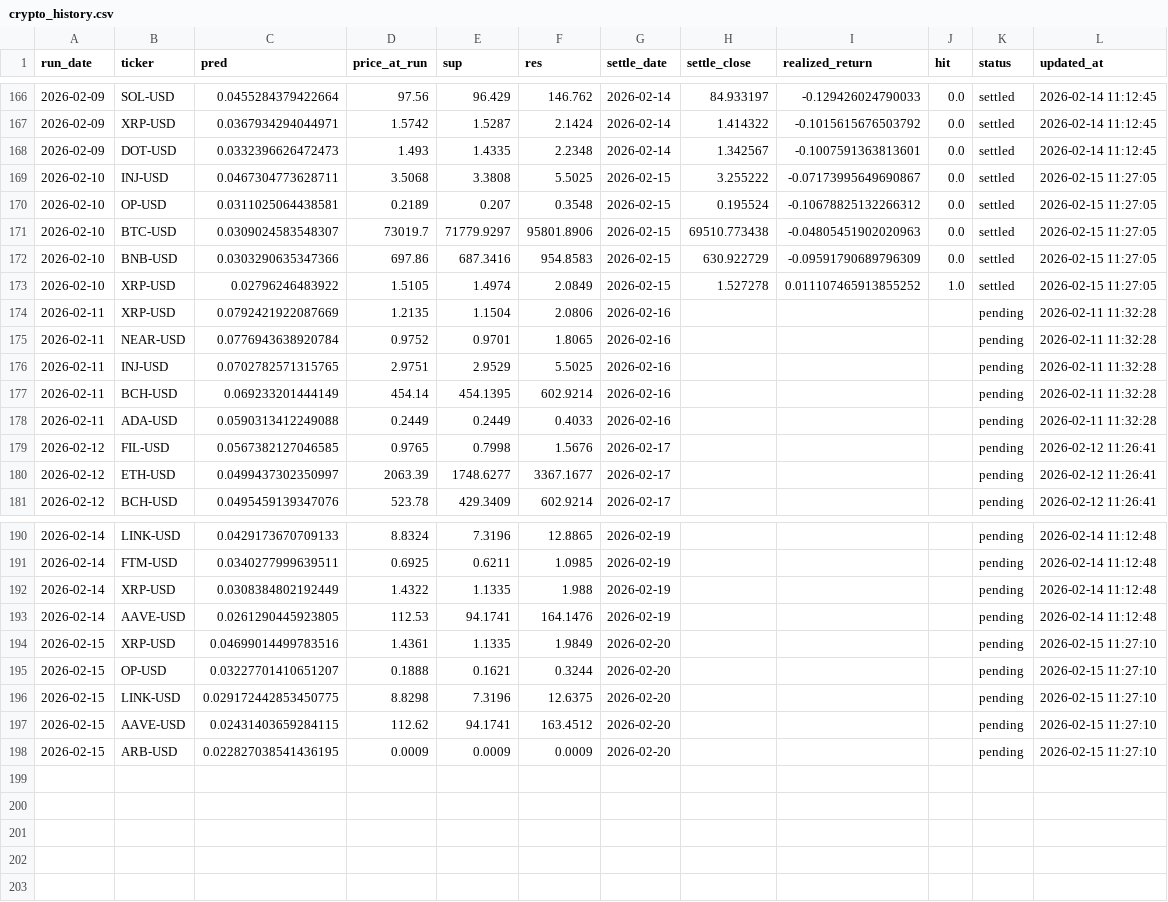
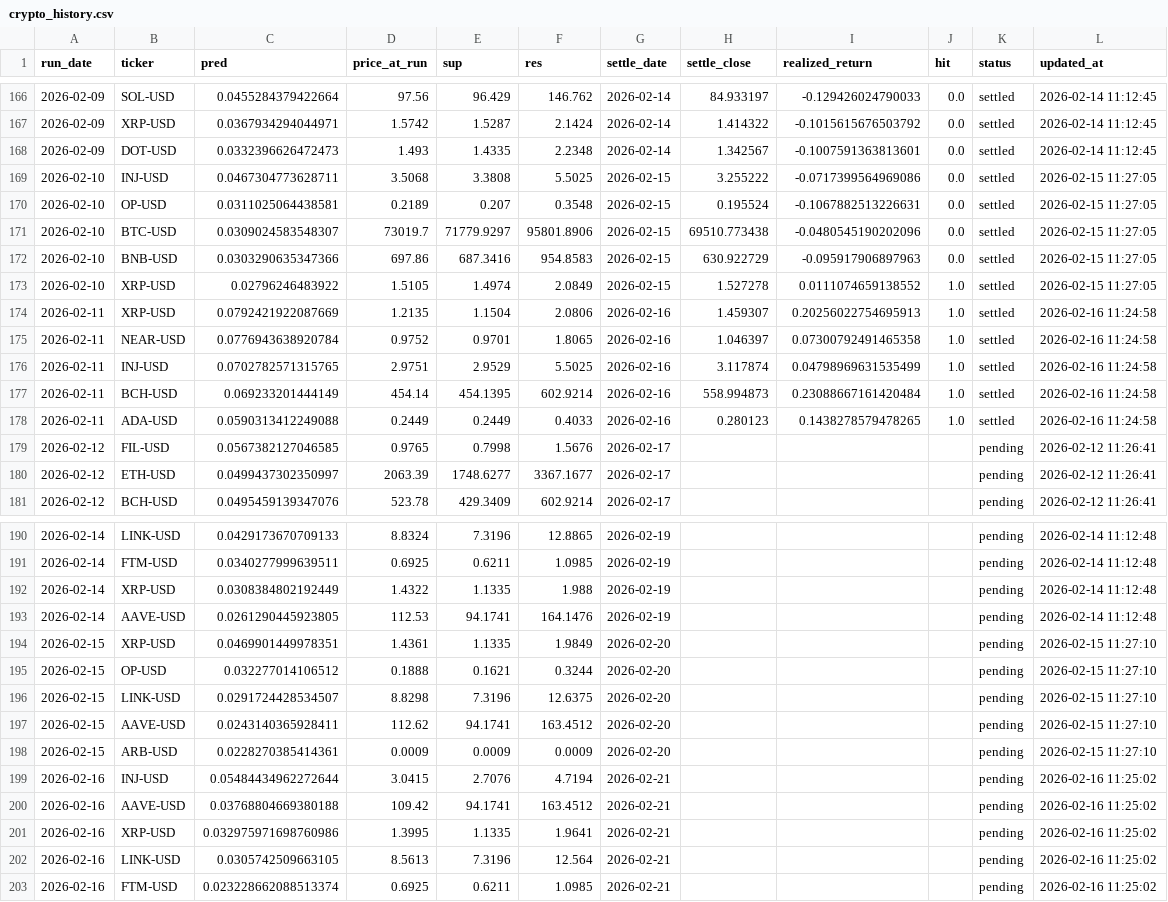
Before and after one commit to chehao0221/crypto-ai-forecast, a CSV file: crypto_history.csv, drawn as a sheet; only a part is shown, gaps mark what is left out.

```diff
--- a/crypto_history.csv
+++ b/crypto_history.csv
@@ -168,12 +168,12 @@ run_date,ticker,pred,price_at_run,sup,res,settle_date,settle_close,realized_retu
 2026-02-09,DOT-USD,0.0332396626472473,1.493,1.4335,2.2348,2026-02-14,1.342567,-0.1007591363813601,0.0,settled,2026-02-14 11:12:45
-2026-02-10,INJ-USD,0.0467304773628711,3.5068,3.3808,5.5025,2026-02-15,3.255222,-0.07173995649690867,0.0,settled,2026-02-15 11:27:05
-2026-02-10,OP-USD,0.0311025064438581,0.2189,0.207,0.3548,2026-02-15,0.195524,-0.10678825132266312,0.0,settled,2026-02-15 11:27:05
-2026-02-10,BTC-USD,0.0309024583548307,73019.7,71779.9297,95801.8906,2026-02-15,69510.773438,-0.04805451902020963,0.0,settled,2026-02-15 11:27:05
-2026-02-10,BNB-USD,0.0303290635347366,697.86,687.3416,954.8583,2026-02-15,630.922729,-0.09591790689796309,0.0,settled,2026-02-15 11:27:05
-2026-02-10,XRP-USD,0.02796246483922,1.5105,1.4974,2.0849,2026-02-15,1.527278,0.011107465913855252,1.0,settled,2026-02-15 11:27:05
-2026-02-11,XRP-USD,0.0792421922087669,1.2135,1.1504,2.0806,2026-02-16,,,,pending,2026-02-11 11:32:28
-2026-02-11,NEAR-USD,0.0776943638920784,0.9752,0.9701,1.8065,2026-02-16,,,,pending,2026-02-11 11:32:28
-2026-02-11,INJ-USD,0.0702782571315765,2.9751,2.9529,5.5025,2026-02-16,,,,pending,2026-02-11 11:32:28
-2026-02-11,BCH-USD,0.069233201444149,454.14,454.1395,602.9214,2026-02-16,,,,pending,2026-02-11 11:32:28
-2026-02-11,ADA-USD,0.0590313412249088,0.2449,0.2449,0.4033,2026-02-16,,,,pending,2026-02-11 11:32:28
+2026-02-10,INJ-USD,0.0467304773628711,3.5068,3.3808,5.5025,2026-02-15,3.255222,-0.0717399564969086,0.0,settled,2026-02-15 11:27:05
+2026-02-10,OP-USD,0.0311025064438581,0.2189,0.207,0.3548,2026-02-15,0.195524,-0.1067882513226631,0.0,settled,2026-02-15 11:27:05
+2026-02-10,BTC-USD,0.0309024583548307,73019.7,71779.9297,95801.8906,2026-02-15,69510.773438,-0.0480545190202096,0.0,settled,2026-02-15 11:27:05
+2026-02-10,BNB-USD,0.0303290635347366,697.86,687.3416,954.8583,2026-02-15,630.922729,-0.095917906897963,0.0,settled,2026-02-15 11:27:05
+2026-02-10,XRP-USD,0.02796246483922,1.5105,1.4974,2.0849,2026-02-15,1.527278,0.0111074659138552,1.0,settled,2026-02-15 11:27:05
+2026-02-11,XRP-USD,0.0792421922087669,1.2135,1.1504,2.0806,2026-02-16,1.459307,0.20256022754695913,1.0,settled,2026-02-16 11:24:58
+2026-02-11,NEAR-USD,0.0776943638920784,0.9752,0.9701,1.8065,2026-02-16,1.046397,0.07300792491465358,1.0,settled,2026-02-16 11:24:58
+2026-02-11,INJ-USD,0.0702782571315765,2.9751,2.9529,5.5025,2026-02-16,3.117874,0.04798969631535499,1.0,settled,2026-02-16 11:24:58
+2026-02-11,BCH-USD,0.069233201444149,454.14,454.1395,602.9214,2026-02-16,558.994873,0.23088667161420484,1.0,settled,2026-02-16 11:24:58
+2026-02-11,ADA-USD,0.0590313412249088,0.2449,0.2449,0.4033,2026-02-16,0.280123,0.1438278579478265,1.0,settled,2026-02-16 11:24:58
 2026-02-12,FIL-USD,0.0567382127046585,0.9765,0.7998,1.5676,2026-02-17,,,,pending,2026-02-12 11:26:41
@@ -193,6 +193,11 @@ run_date,ticker,pred,price_at_run,sup,res,settle_date,settle_close,realized_retu
 2026-02-14,AAVE-USD,0.0261290445923805,112.53,94.1741,164.1476,2026-02-19,,,,pending,2026-02-14 11:12:48
-2026-02-15,XRP-USD,0.04699014499783516,1.4361,1.1335,1.9849,2026-02-20,,,,pending,2026-02-15 11:27:10
-2026-02-15,OP-USD,0.03227701410651207,0.1888,0.1621,0.3244,2026-02-20,,,,pending,2026-02-15 11:27:10
-2026-02-15,LINK-USD,0.029172442853450775,8.8298,7.3196,12.6375,2026-02-20,,,,pending,2026-02-15 11:27:10
-2026-02-15,AAVE-USD,0.02431403659284115,112.62,94.1741,163.4512,2026-02-20,,,,pending,2026-02-15 11:27:10
-2026-02-15,ARB-USD,0.022827038541436195,0.0009,0.0009,0.0009,2026-02-20,,,,pending,2026-02-15 11:27:10
+2026-02-15,XRP-USD,0.0469901449978351,1.4361,1.1335,1.9849,2026-02-20,,,,pending,2026-02-15 11:27:10
+2026-02-15,OP-USD,0.032277014106512,0.1888,0.1621,0.3244,2026-02-20,,,,pending,2026-02-15 11:27:10
+2026-02-15,LINK-USD,0.0291724428534507,8.8298,7.3196,12.6375,2026-02-20,,,,pending,2026-02-15 11:27:10
+2026-02-15,AAVE-USD,0.0243140365928411,112.62,94.1741,163.4512,2026-02-20,,,,pending,2026-02-15 11:27:10
+2026-02-15,ARB-USD,0.0228270385414361,0.0009,0.0009,0.0009,2026-02-20,,,,pending,2026-02-15 11:27:10
+2026-02-16,INJ-USD,0.05484434962272644,3.0415,2.7076,4.7194,2026-02-21,,,,pending,2026-02-16 11:25:02
+2026-02-16,AAVE-USD,0.03768804669380188,109.42,94.1741,163.4512,2026-02-21,,,,pending,2026-02-16 11:25:02
+2026-02-16,XRP-USD,0.032975971698760986,1.3995,1.1335,1.9641,2026-02-21,,,,pending,2026-02-16 11:25:02
+2026-02-16,LINK-USD,0.0305742509663105,8.5613,7.3196,12.564,2026-02-21,,,,pending,2026-02-16 11:25:02
+2026-02-16,FTM-USD,0.023228662088513374,0.6925,0.6211,1.0985,2026-02-21,,,,pending,2026-02-16 11:25:02
```
